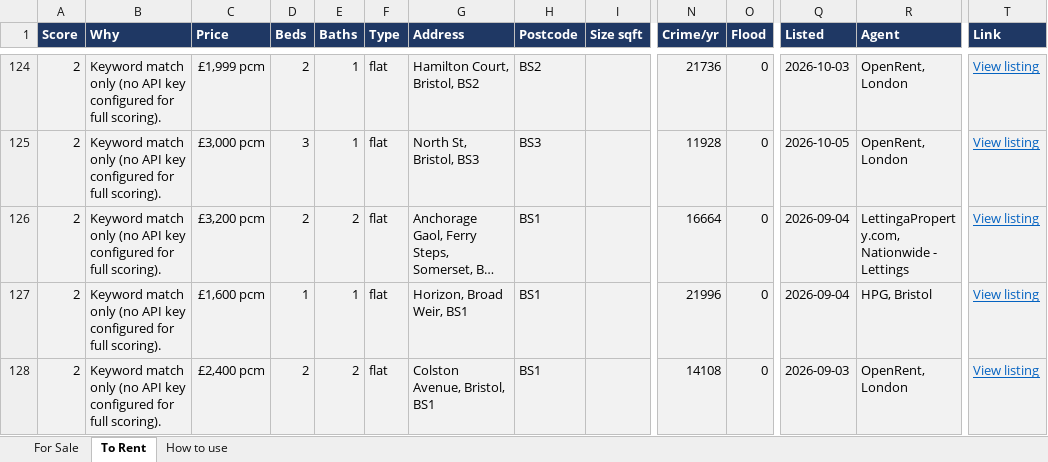
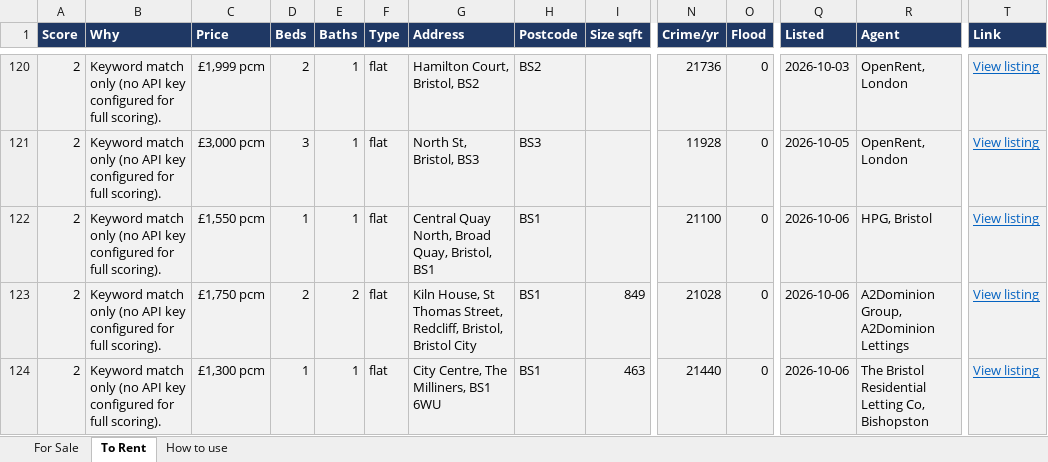
Before and after one commit to dcracknell/house_finder, an Excel workbook: data/houses.xlsx, sheet To Rent, drawn as a sheet; only a part is shown, gaps mark what is left out; the shorter side is filled out with more unchanged rows; long unchanged cells end in …; values as stored, in another font and other column widths than the file's, no borders; rows hold the shown columns only; the diff covers the shown part only; the diff names each change by its address in the sheet, - before the commit and + after, or states it on an @@ line.

```diff
--- a/data/houses.xlsx (sheet To Rent)
+++ b/data/houses.xlsx (sheet To Rent)
+row 122: 2 | Keyword match only (no API key configured for full scoring). | £1,550 pcm | 1 | 1 | flat | Central Quay North, Broad Quay, Bristol, BS1 | BS1 |  | 21100 | 0 | 2026-10-06 | HPG, Bristol | View listing
+row 123: 2 | Keyword match only (no API key configured for full scoring). | £1,750 pcm | 2 | 2 | flat | Kiln House, St Thomas Street, Redcliff, Bristol, Bristol City | BS1 | 849 | 21028 | 0 | 2026-10-06 | A2Dominion Group, A2Dominion Lettings | View listing
+row 124: 2 | Keyword match only (no API key configured for full scoring). | £1,300 pcm | 1 | 1 | flat | City Centre, The Milliners, BS1 6WU | BS1 | 463 | 21440 | 0 | 2026-10-06 | The Bristol Residential Letting Co, Bishopston | View listing
```
Also changed, not shown: 4 removed rows, 5 moved rows and 6 edited cells elsewhere in this sheet, hidden cells, 3 other files.
